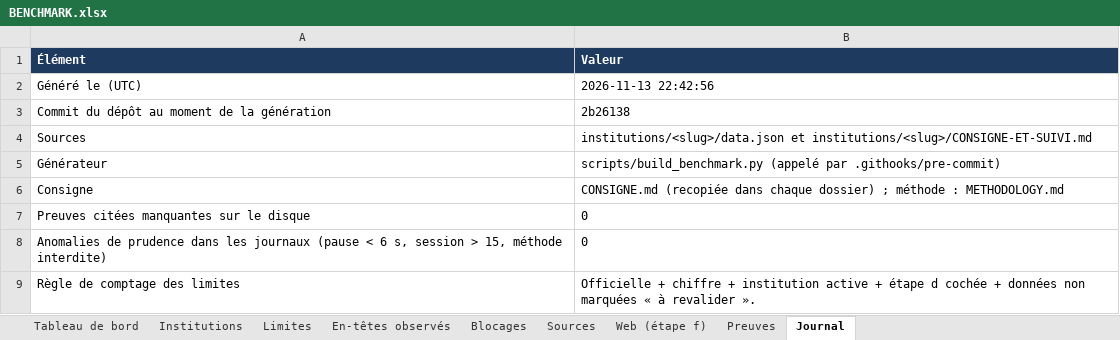
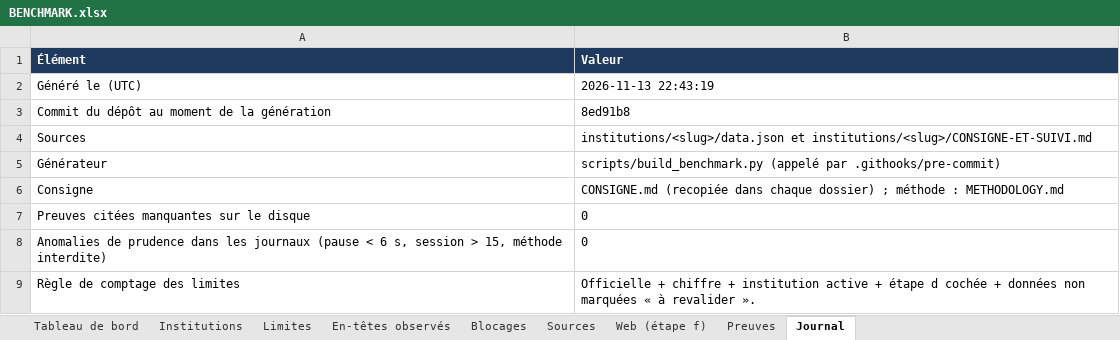
Before and after one commit to maribakulj/Veille-API-IIIF, an Excel workbook: BENCHMARK.xlsx, sheet Journal, drawn as a sheet; values as stored, in another font and other column widths than the file's, no borders; the diff names each change by its address in the sheet, - before the commit and + after, or states it on an @@ line.

```diff
--- a/BENCHMARK.xlsx (sheet Journal)
+++ b/BENCHMARK.xlsx (sheet Journal)
-B2 (Valeur): 2026-11-13 22:42:56
+B2 (Valeur): 2026-11-13 22:43:19
-B3 (Valeur): 2b26138
+B3 (Valeur): 8ed91b8
```
Also changed, not shown: sheet Tableau de bord, 5 other files.
